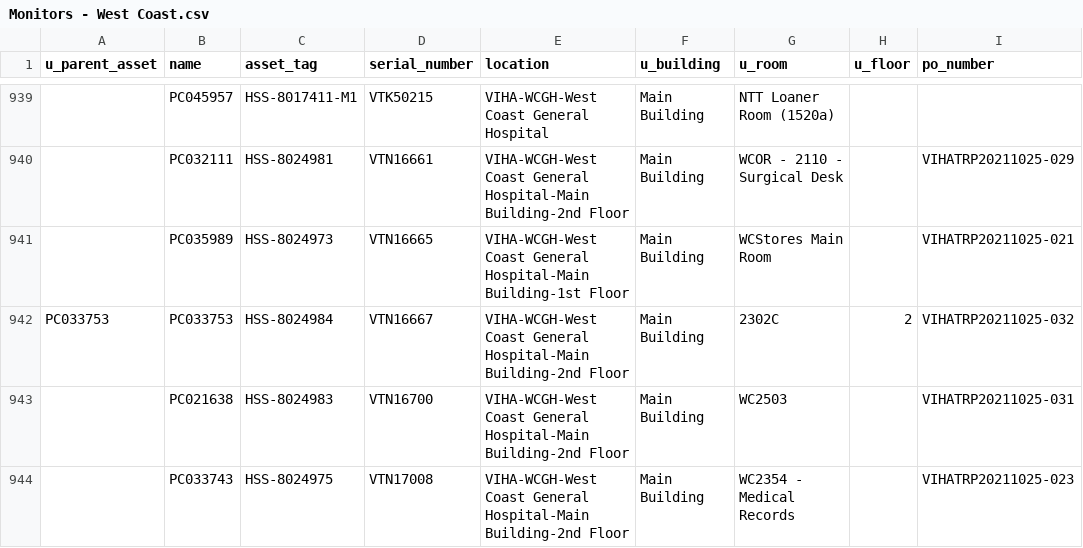
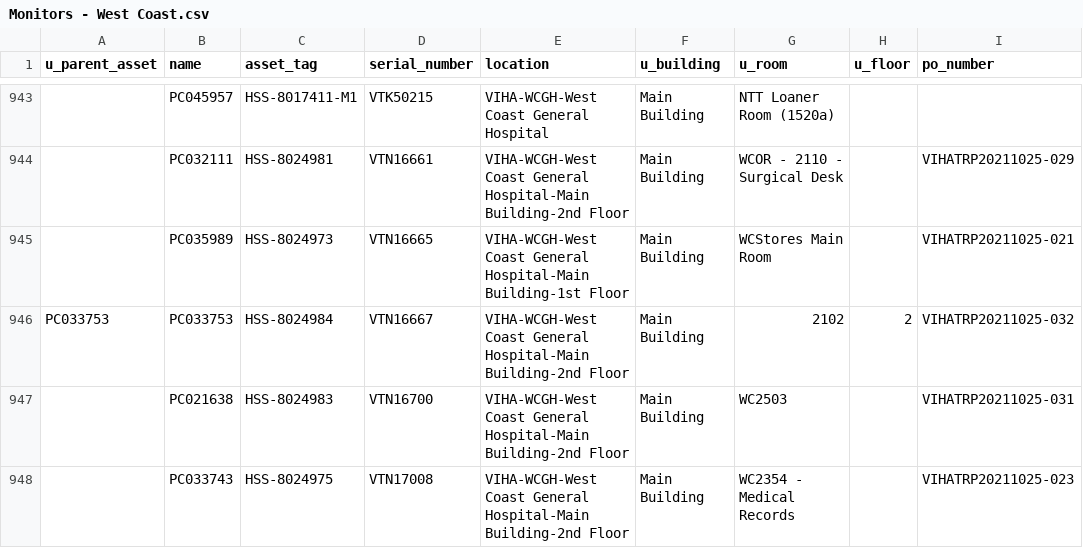
Before and after one commit to digbysa/New-Inventory-Tool, a CSV file: Data/West Coast/Monitors - West Coast.csv, drawn as a sheet; only a part is shown, gaps mark what is left out; addresses are those after the commit; the diff covers the shown part only; the diff names each change by its address in the sheet, - before the commit and + after, or states it on an @@ line.

```diff
--- a/Data/West Coast/Monitors - West Coast.csv
+++ b/Data/West Coast/Monitors - West Coast.csv
-G946 (u_room): 2302C
+G946 (u_room): 2102
```
Also changed, not shown: 4 added rows and 9 edited cells elsewhere in this file, Data/NorthIsland/Monitors - NorthIsland.csv, Data/Scanners.csv, 15 other files.
